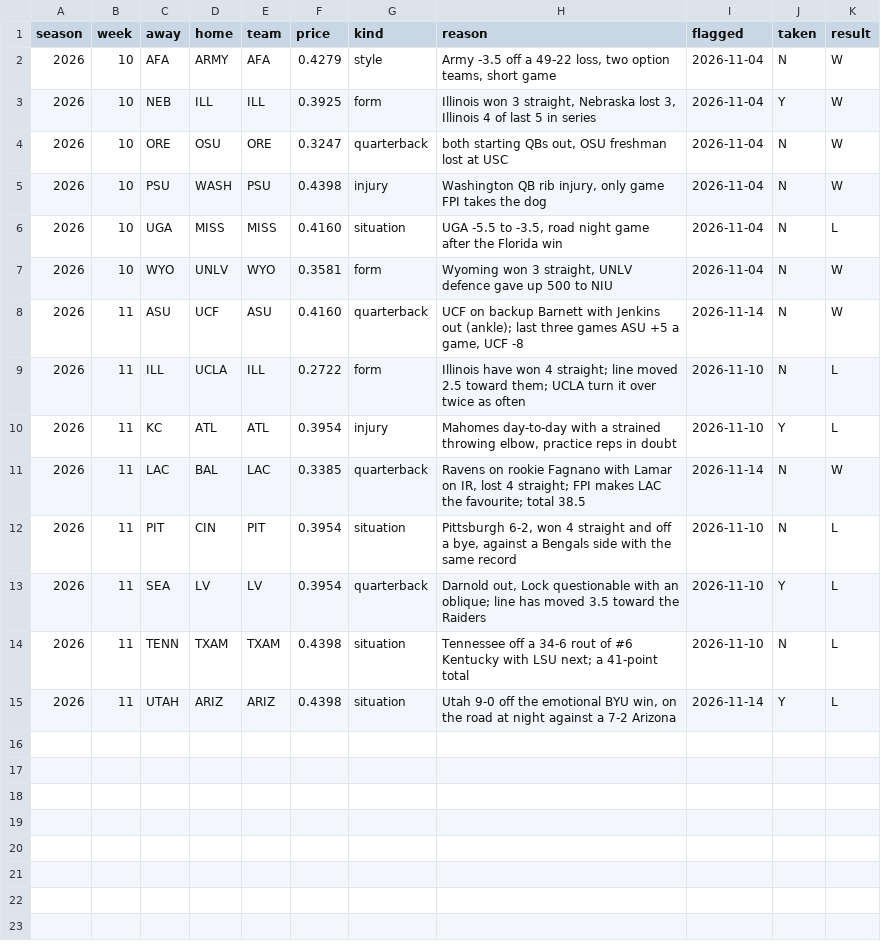
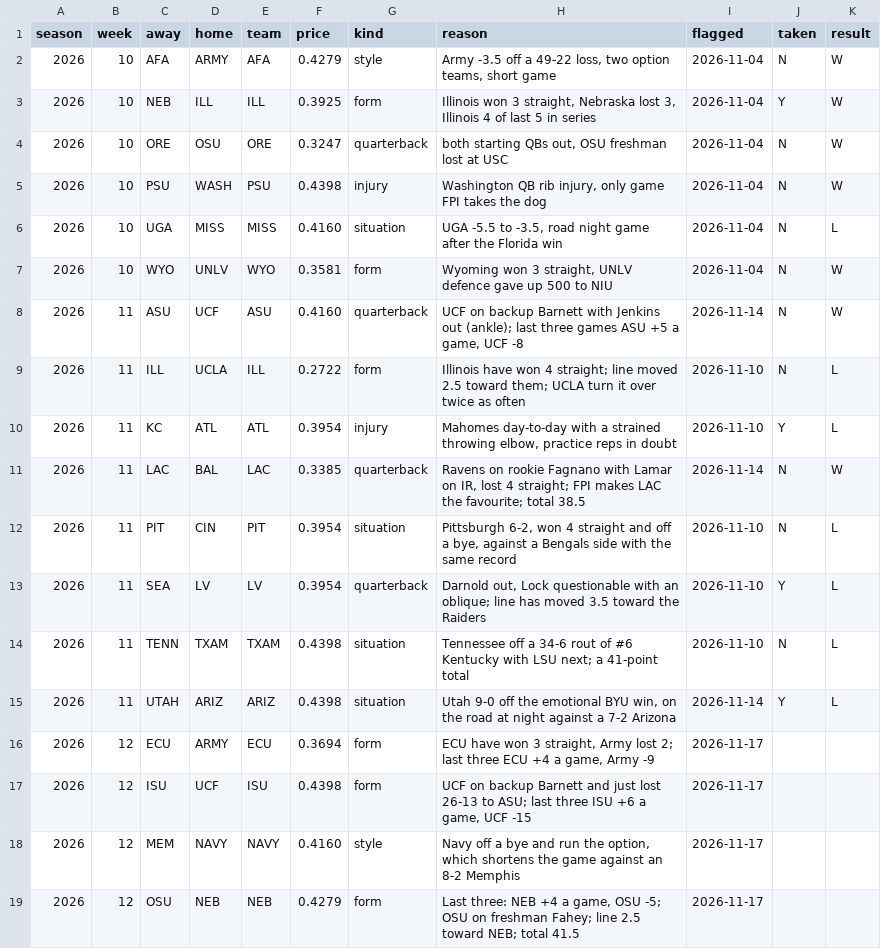
Before and after one commit to Shugg41/gridiron-picks, a TSV file: data/chaos.tsv, drawn as a sheet.

```diff
--- a/data/chaos.tsv
+++ b/data/chaos.tsv
@@ -15 +15,5 @@ season	week	away	home	team	price	kind	reason	flagged	taken	result
 2026	11	UTAH	ARIZ	ARIZ	0.4398	situation	Utah 9-0 off the emotional BYU win, on the road at night against a 7-2 Arizona	2026-11-14	Y	L
+2026	12	ECU	ARMY	ECU	0.3694	form	ECU have won 3 straight, Army lost 2; last three ECU +4 a game, Army -9	2026-11-17		
+2026	12	ISU	UCF	ISU	0.4398	form	UCF on backup Barnett and just lost 26-13 to ASU; last three ISU +6 a game, UCF -15	2026-11-17		
+2026	12	MEM	NAVY	NAVY	0.4160	style	Navy off a bye and run the option, which shortens the game against an 8-2 Memphis	2026-11-17		
+2026	12	OSU	NEB	NEB	0.4279	form	Last three: NEB +4 a game, OSU -5; OSU on freshman Fahey; line 2.5 toward NEB; total 41.5	2026-11-17		
```
Also changed, not shown: 2 other files.
